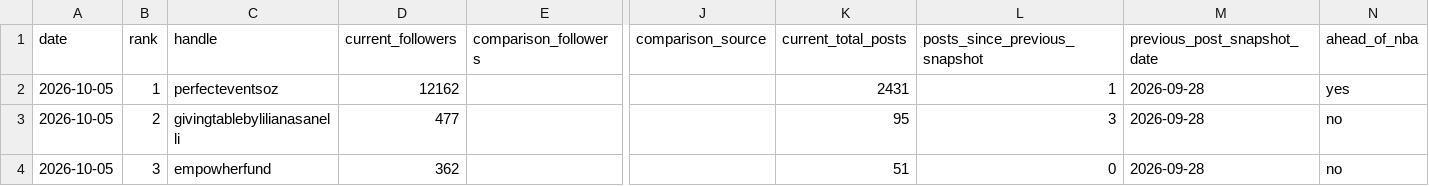
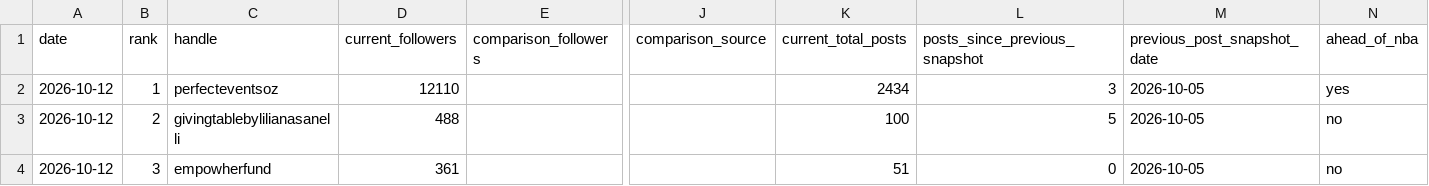
Before and after one commit to tokipaulo19/arsc-instagram-benchmarking, a CSV file: data/thegivingtable/weekly_report.csv, drawn as a sheet; only a part is shown, gaps mark what is left out; the diff names each change by its address in the sheet, - before the commit and + after, or states it on an @@ line.

```diff
--- a/data/thegivingtable/weekly_report.csv
+++ b/data/thegivingtable/weekly_report.csv
-A2:A4 (date): 2026-10-05
+A2:A4 (date): 2026-10-12
-D2 (current_followers): 12162
+D2 (current_followers): 12110
-K2 (current_total_posts): 2431
+K2 (current_total_posts): 2434
-L2 (posts_since_previous_snapshot): 1
+L2 (posts_since_previous_snapshot): 3
-M2:M4 (previous_post_snapshot_date): 2026-09-28
+M2:M4 (previous_post_snapshot_date): 2026-10-05
-D3 (current_followers): 477
+D3 (current_followers): 488
-K3 (current_total_posts): 95
+K3 (current_total_posts): 100
-L3 (posts_since_previous_snapshot): 3
+L3 (posts_since_previous_snapshot): 5
-D4 (current_followers): 362
+D4 (current_followers): 361
```
Also changed, not shown: data/thegivingtable/instagram_snapshots.csv.
